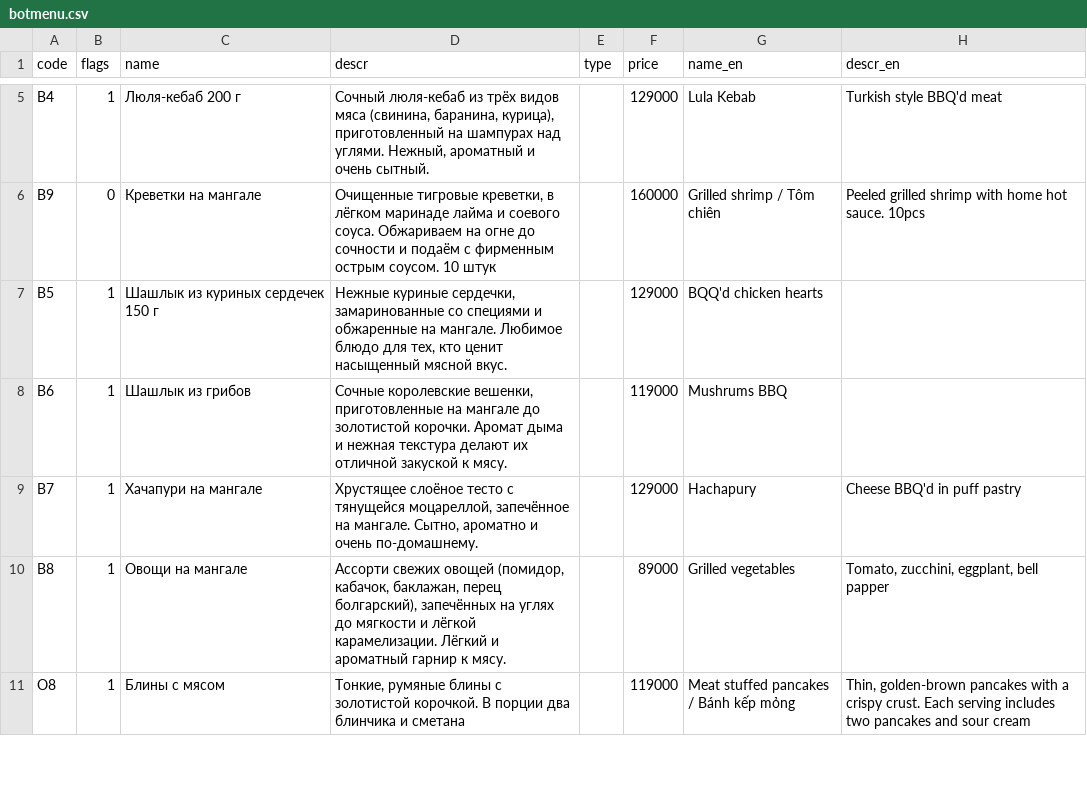
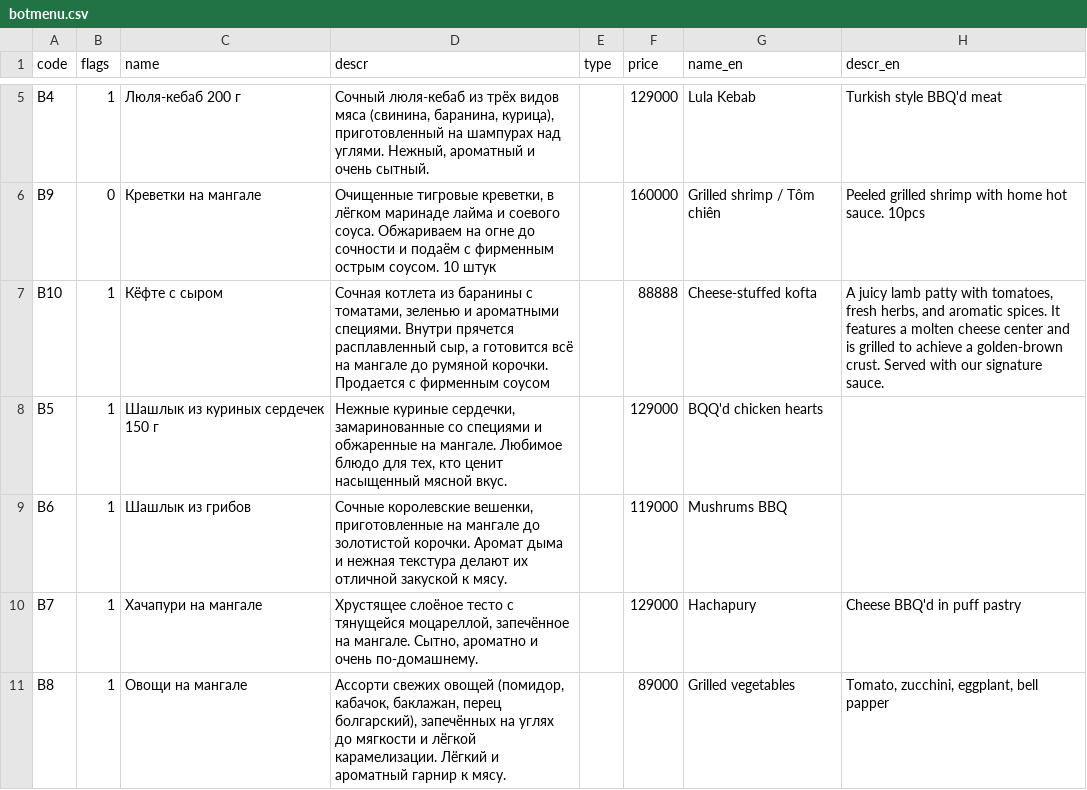
Before and after one commit to monsbsns/southbear.github.io, a CSV file: botmenu.csv, drawn as a sheet; only a part is shown, gaps mark what is left out; the shorter side is filled out with more unchanged rows; the diff names each change by its address in the sheet, - before the commit and + after, or states it on an @@ line.

```diff
--- a/botmenu.csv
+++ b/botmenu.csv
+row 7: B10 | 1 | Кёфте с сыром | Сочная котлета из баранины с томатами, зеленью и ароматными специями. Внутри прячется расплавленный сыр, а готовится всё на мангале до румяной корочки. Продается с фирменным соусом |  | 88888 | Cheese-stuffed kofta | A juicy lamb patty with tomatoes, fresh herbs, and aromatic spices. It features a molten cheese center and is grilled to achieve a golden-brown crust. Served with our signature sauce.
```
Also changed, not shown: 1 other file.
